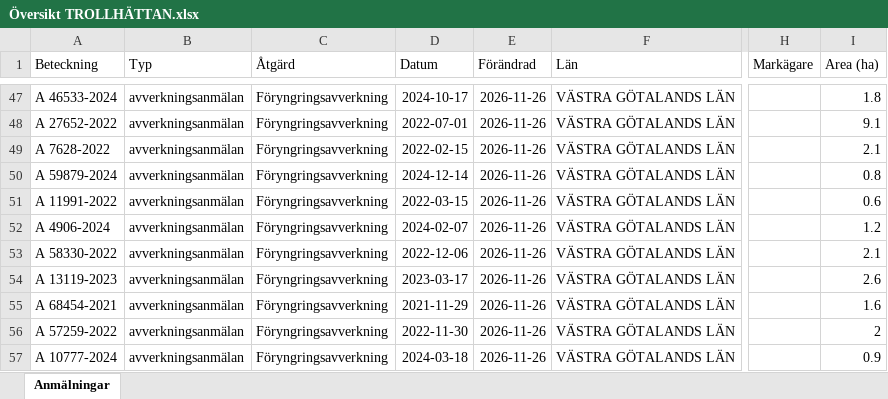
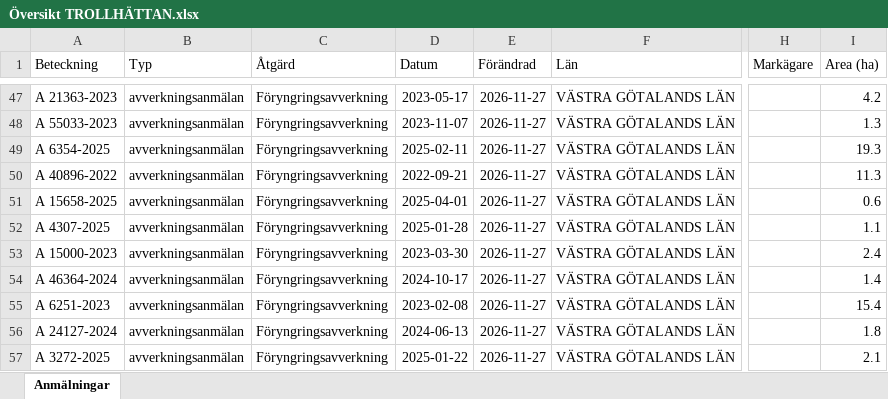
Before and after one commit to klasma/Logging_1488, an Excel workbook: Översikt TROLLHÄTTAN.xlsx, sheet Anmälningar, drawn as a sheet; only a part is shown, gaps mark what is left out; values as stored, in another font and other column widths than the file's, no borders; the diff covers the shown part only; the diff names each change by its address in the sheet, - before the commit and + after, or states it on an @@ line.

```diff
--- a/Översikt TROLLHÄTTAN.xlsx (sheet Anmälningar)
+++ b/Översikt TROLLHÄTTAN.xlsx (sheet Anmälningar)
-A47 (Beteckning): A 46533-2024
+A47 (Beteckning): A 21363-2023
-D47 (Datum): 2024-10-17
+D47 (Datum): 2023-05-17
-E47:E57 (Förändrad): 2026-11-26
+E47:E57 (Förändrad): 2026-11-27
-I47 (Area (ha)): 1.8
+I47 (Area (ha)): 4.2
-A48 (Beteckning): A 27652-2022
+A48 (Beteckning): A 55033-2023
-D48 (Datum): 2022-07-01
+D48 (Datum): 2023-11-07
-I48 (Area (ha)): 9.1
+I48 (Area (ha)): 1.3
-A49 (Beteckning): A 7628-2022
+A49 (Beteckning): A 6354-2025
-D49 (Datum): 2022-02-15
+D49 (Datum): 2025-02-11
-I49 (Area (ha)): 2.1
+I49 (Area (ha)): 19.3
-A50 (Beteckning): A 59879-2024
+A50 (Beteckning): A 40896-2022
-D50 (Datum): 2024-12-14
+D50 (Datum): 2022-09-21
-I50 (Area (ha)): 0.8
+I50 (Area (ha)): 11.3
-A51 (Beteckning): A 11991-2022
+A51 (Beteckning): A 15658-2025
-D51 (Datum): 2022-03-15
+D51 (Datum): 2025-04-01
-A52 (Beteckning): A 4906-2024
+A52 (Beteckning): A 4307-2025
-D52 (Datum): 2024-02-07
+D52 (Datum): 2025-01-28
-I52 (Area (ha)): 1.2
+I52 (Area (ha)): 1.1
-A53 (Beteckning): A 58330-2022
+A53 (Beteckning): A 15000-2023
-D53 (Datum): 2022-12-06
+D53 (Datum): 2023-03-30
-I53 (Area (ha)): 2.1
+I53 (Area (ha)): 2.4
-A54 (Beteckning): A 13119-2023
+A54 (Beteckning): A 46364-2024
-D54 (Datum): 2023-03-17
+D54 (Datum): 2024-10-17
-I54 (Area (ha)): 2.6
+I54 (Area (ha)): 1.4
-A55 (Beteckning): A 68454-2021
+A55 (Beteckning): A 6251-2023
-D55 (Datum): 2021-11-29
+D55 (Datum): 2023-02-08
-I55 (Area (ha)): 1.6
+I55 (Area (ha)): 15.4
-A56 (Beteckning): A 57259-2022
+A56 (Beteckning): A 24127-2024
-D56 (Datum): 2022-11-30
+D56 (Datum): 2024-06-13
-I56 (Area (ha)): 2
+I56 (Area (ha)): 1.8
-A57 (Beteckning): A 10777-2024
+A57 (Beteckning): A 3272-2025
-D57 (Datum): 2024-03-18
+D57 (Datum): 2025-01-22
-I57 (Area (ha)): 0.9
+I57 (Area (ha)): 2.1
```
Also changed, not shown: 810 edited cells elsewhere in this sheet, artfynd/A 23175-2023 artfynd.xlsx, artfynd/A 2460-2022 artfynd.xlsx, 40 other files.
